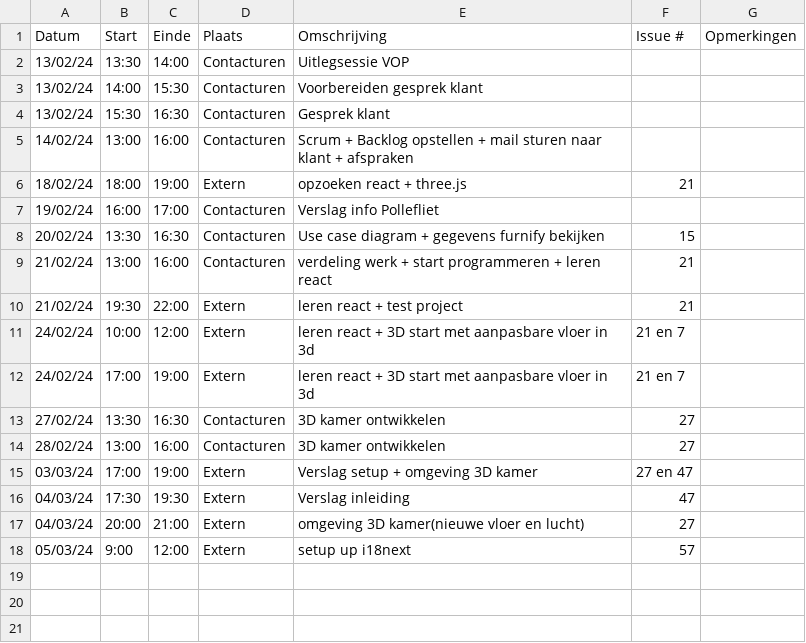
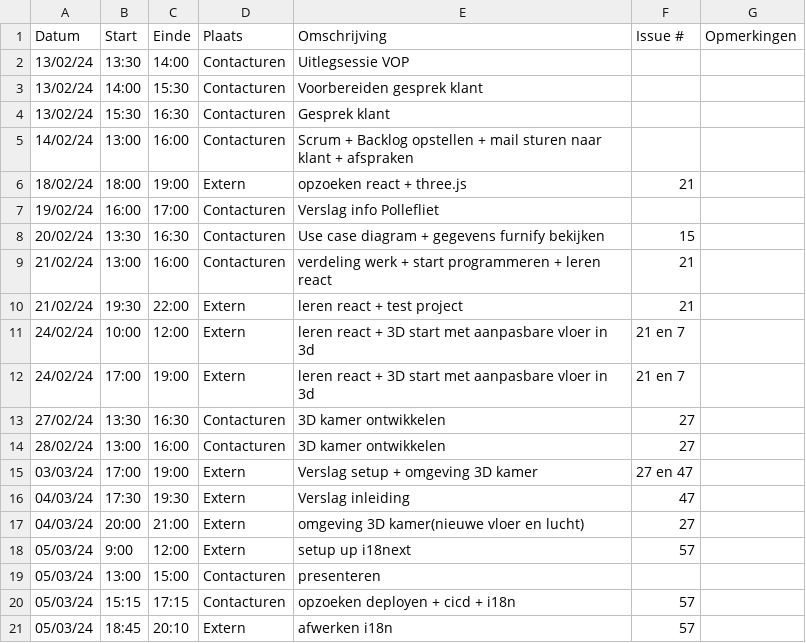
Before and after one commit to wiebe-vandendriessche/furnify, a CSV file: logboeken/Wiebe.Vandendriessche.csv, drawn as a sheet; the diff names each change by its address in the sheet, - before the commit and + after, or states it on an @@ line.

Commit message:
Update Wiebe.Vandendriessche.csv

```diff
--- a/logboeken/Wiebe.Vandendriessche.csv
+++ b/logboeken/Wiebe.Vandendriessche.csv
+row 19: 05/03/24 | 13:00 | 15:00 | Contacturen | presenteren
+row 20: 05/03/24 | 15:15 | 17:15 | Contacturen | opzoeken deployen + cicd + i18n | 57
+row 21: 05/03/24 | 18:45 | 20:10 | Extern | afwerken i18n | 57
```
